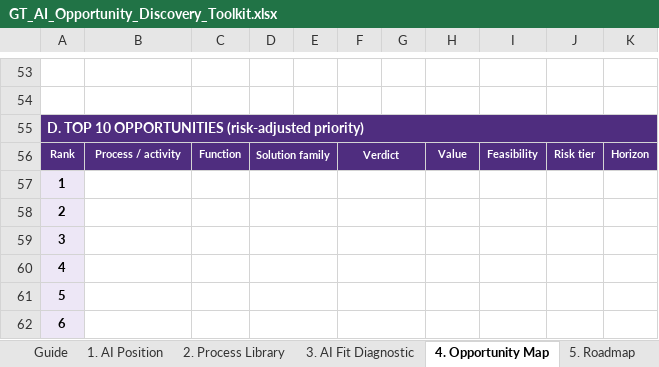
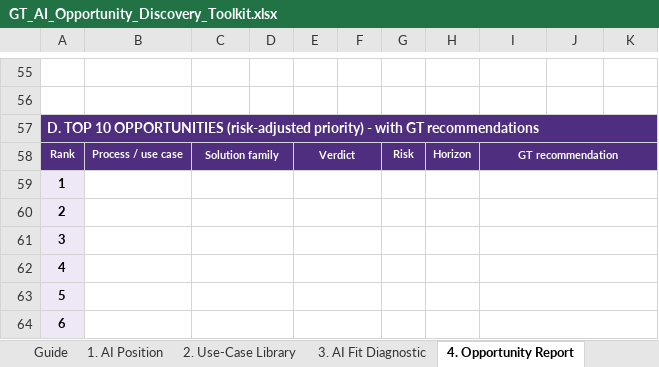
Before and after one commit to mahekdevangtrivedi-wq/GT-AI-Service-Line, an Excel workbook: 02_AI_Strategy_and_Roadmap/GT_AI_Opportunity_Discovery_Toolkit.xlsx, sheet 4. Opportunity Report, drawn as a sheet; only a part is shown, gaps mark what is left out; values as stored, in another font and other column widths than the file's, no borders; charts and pictures and conditional formats not drawn; removed rows and columns are numbered as before the commit, all else as after; the diff covers the shown part only; the diff names each change by its address in the sheet, - before the commit and + after, or states it on an @@ line.

```diff
--- a/02_AI_Strategy_and_Roadmap/GT_AI_Opportunity_Discovery_Toolkit.xlsx (sheet 4. Opportunity Report)
+++ b/02_AI_Strategy_and_Roadmap/GT_AI_Opportunity_Discovery_Toolkit.xlsx (sheet 4. Opportunity Report)
-sheet tab: 2. Process Library
+sheet tab: 2. Use-Case Library
-sheet tab: 4. Opportunity Map
+sheet tab: 4. Opportunity Report
@@ column A renumbered between rows 1 and 70 @@
-row 56: Rank | Process / activity | Function | Solution family |  | Verdict |  | Value | Feasibility | Risk tier | Horizon
+row 58: Rank | Process / use case | Solution family |  | Verdict |  | Risk | Horizon | GT recommendation
+C59:D59 merged
-D57:E57 merged
+E59:F59 merged
-F57:G57 merged
+I59:K59 merged
+C60:D60 merged
-D58:E58 merged
+E60:F60 merged
-F58:G58 merged
+I60:K60 merged
+C61:D61 merged
-D59:E59 merged
+E61:F61 merged
-F59:G59 merged
+I61:K61 merged
+C62:D62 merged
-D60:E60 merged
+E62:F62 merged
-F60:G60 merged
+I62:K62 merged
+C63:D63 merged
-D61:E61 merged
+E63:F63 merged
-F61:G61 merged
+I63:K63 merged
+C64:D64 merged
-D62:E62 merged
+E64:F64 merged
-F62:G62 merged
+I64:K64 merged
```
Also changed, not shown: 9 added rows, 5 edited cells, cell formats and merged cells elsewhere in this sheet, sheet 2. Use-Case Library, sheet 6. Use-Case Canvas, sheet Reference, sheet Guide, sheet 3. AI Fit Diagnostic, sheet 5. Roadmap, 1 more sheet, other sheet tabs, formulas that keep their value, hidden cells, charts or pictures, 02_AI_Strategy_and_Roadmap/GT_AI_Opportunity_Discovery_Toolkit_Worked_Example_GT_Bahrain.xlsx, 4 other files.
